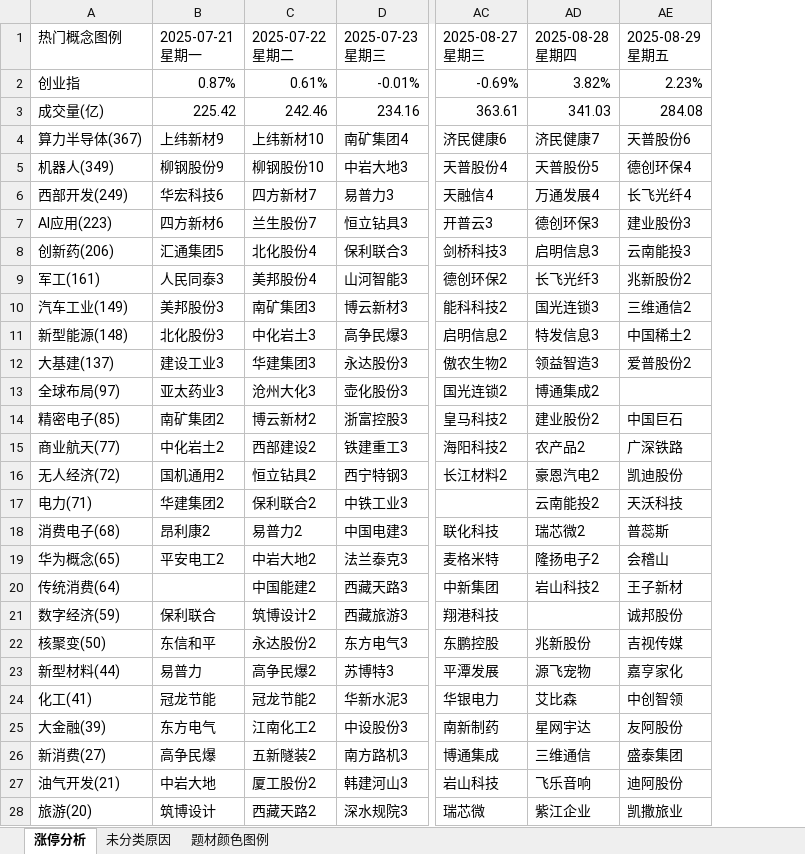
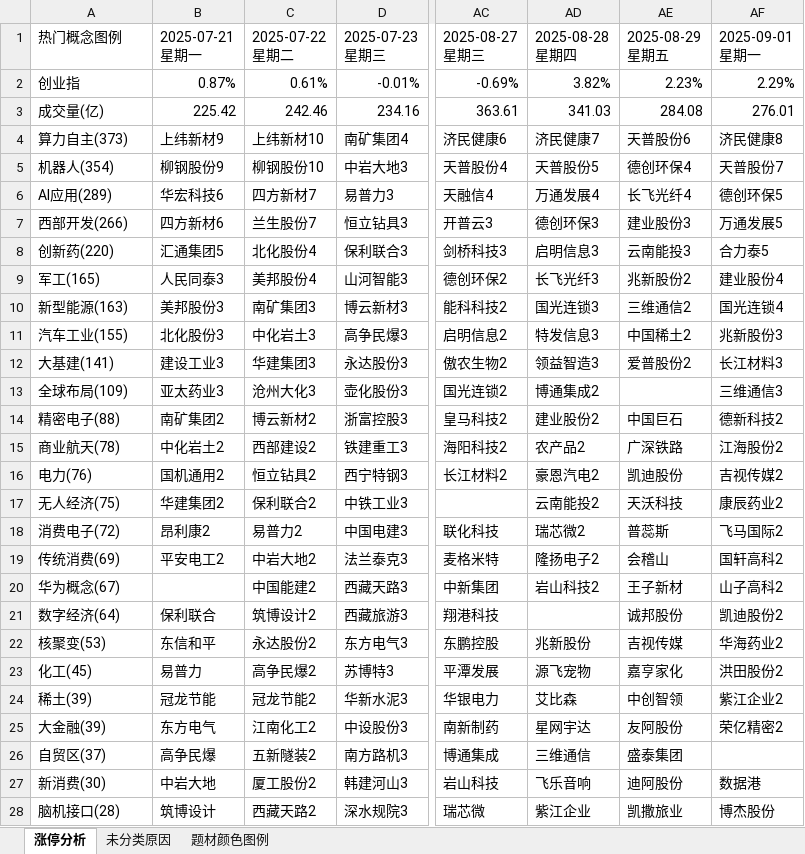
Before and after one commit to KealLiang/HardTrading, an Excel workbook: excel/fupan_analysis.xlsx, sheet 涨停分析, drawn as a sheet; only a part is shown, gaps mark what is left out; values as stored, in another font and other column widths than the file's, no cell formats; the diff covers the shown part only; the diff names each change by its address in the sheet, - before the commit and + after, or states it on an @@ line.

```diff
--- a/excel/fupan_analysis.xlsx (sheet 涨停分析)
+++ b/excel/fupan_analysis.xlsx (sheet 涨停分析)
+column AF (2025-09-01 星期一), rows 2-28: 2.29% | 276.01 | 济民健康8 | 天普股份7 | 德创环保5 | 万通发展5 | 合力泰5 | 建业股份4 | 国光连锁4 | 兆新股份3 | 长江材料3 | 三维通信3 | 德新科技2 | 江海股份2 | 吉视传媒2 | 康辰药业2 | 飞马国际2 | 国轩高科2 | 山子高科2 | 凯迪股份2 | 华海药业2 | 洪田股份2 | 紫江企业2 | 荣亿精密2 |  | 数据港 | 博杰股份
-A4 (热门概念图例): 算力半导体(367)
+A4 (热门概念图例): 算力自主(373)
-A5 (热门概念图例): 机器人(349)
+A5 (热门概念图例): 机器人(354)
-A6 (热门概念图例): 西部开发(249)
+A6 (热门概念图例): AI应用(289)
-A7 (热门概念图例): AI应用(223)
+A7 (热门概念图例): 西部开发(266)
-A8 (热门概念图例): 创新药(206)
+A8 (热门概念图例): 创新药(220)
-A9 (热门概念图例): 军工(161)
+A9 (热门概念图例): 军工(165)
-A10 (热门概念图例): 汽车工业(149)
+A10 (热门概念图例): 新型能源(163)
-A11 (热门概念图例): 新型能源(148)
+A11 (热门概念图例): 汽车工业(155)
-A12 (热门概念图例): 大基建(137)
+A12 (热门概念图例): 大基建(141)
-A13 (热门概念图例): 全球布局(97)
+A13 (热门概念图例): 全球布局(109)
-A14 (热门概念图例): 精密电子(85)
+A14 (热门概念图例): 精密电子(88)
-A15 (热门概念图例): 商业航天(77)
+A15 (热门概念图例): 商业航天(78)
-A16 (热门概念图例): 无人经济(72)
+A16 (热门概念图例): 电力(76)
-A17 (热门概念图例): 电力(71)
+A17 (热门概念图例): 无人经济(75)
-A18 (热门概念图例): 消费电子(68)
+A18 (热门概念图例): 消费电子(72)
-A19 (热门概念图例): 华为概念(65)
+A19 (热门概念图例): 传统消费(69)
-A20 (热门概念图例): 传统消费(64)
+A20 (热门概念图例): 华为概念(67)
-A21 (热门概念图例): 数字经济(59)
+A21 (热门概念图例): 数字经济(64)
-A22 (热门概念图例): 核聚变(50)
+A22 (热门概念图例): 核聚变(53)
-A23 (热门概念图例): 新型材料(44)
+A23 (热门概念图例): 化工(45)
-A24 (热门概念图例): 化工(41)
+A24 (热门概念图例): 稀土(39)
-A26 (热门概念图例): 新消费(27)
+A26 (热门概念图例): 自贸区(37)
-A27 (热门概念图例): 油气开发(21)
+A27 (热门概念图例): 新消费(30)
-A28 (热门概念图例): 旅游(20)
+A28 (热门概念图例): 脑机接口(28)
```
Also changed, not shown: 11 edited cells elsewhere in this sheet, sheet 未分类原因, sheet 题材颜色图例, cell formats, excel/fupan_stocks.xlsx, excel/fupan_stocks_non_main.xlsx, 4 other files.
